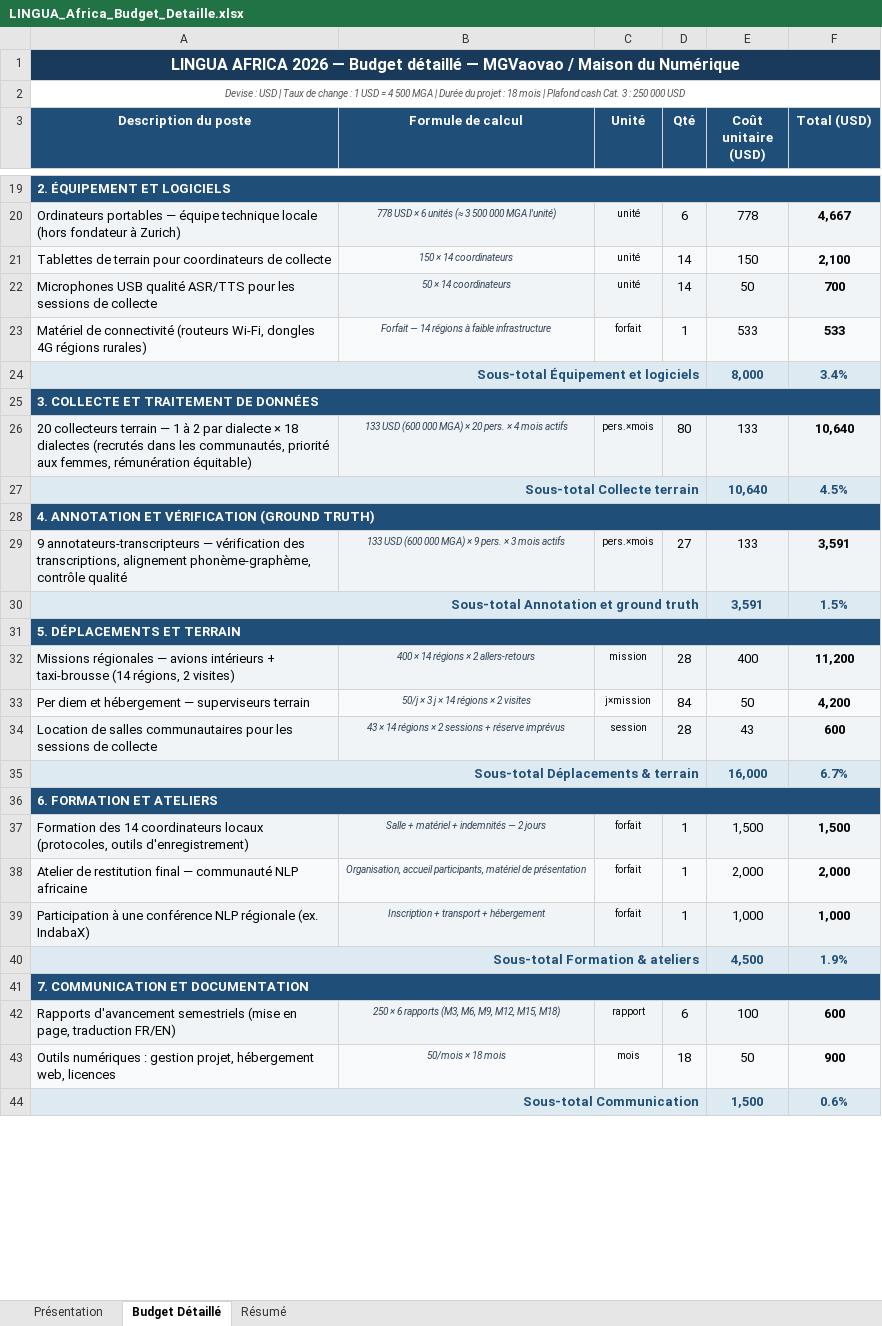
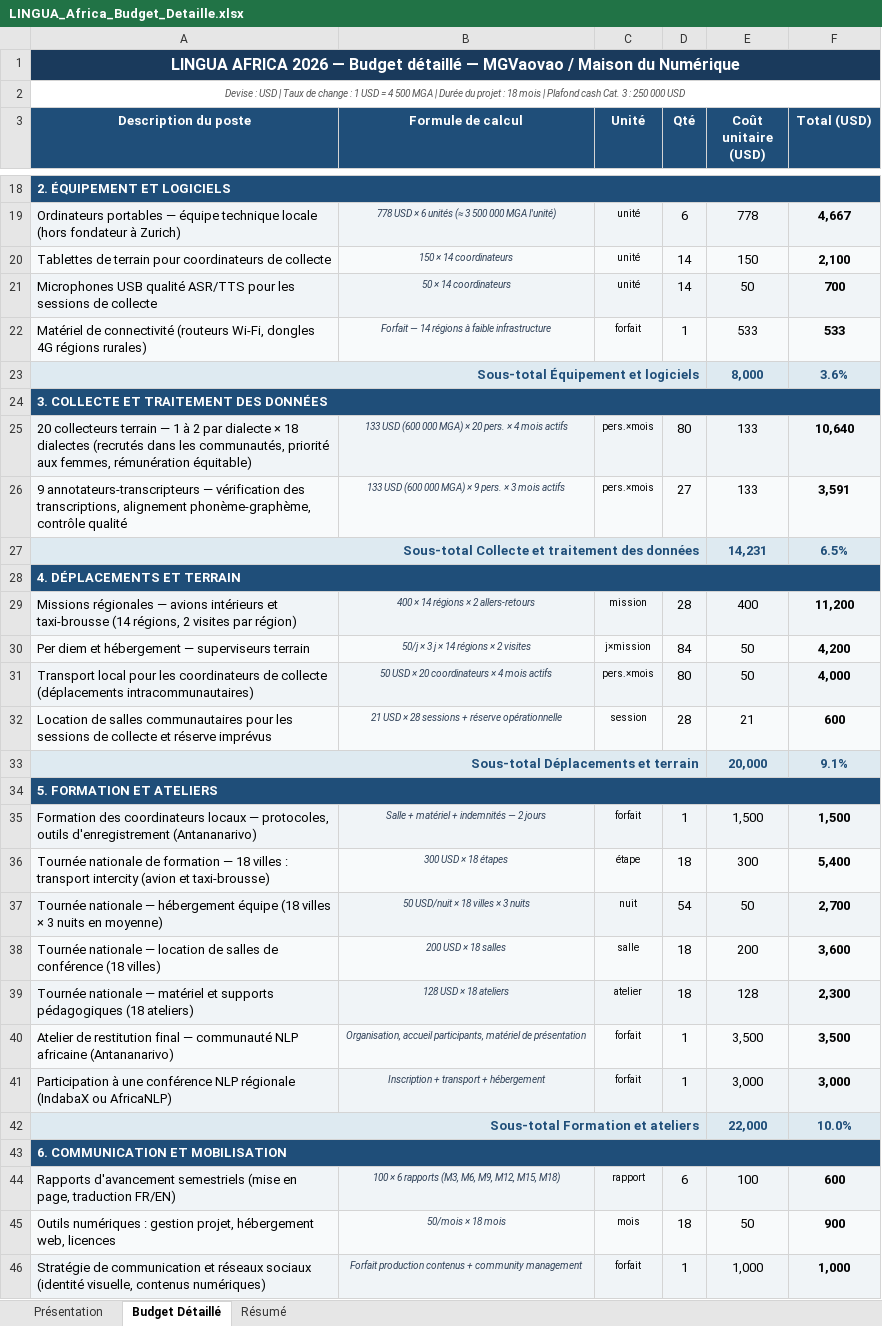
Before and after one commit to mgvaovao-Mdn/ml, an Excel workbook: LINGUA_Africa_Budget_Detaille.xlsx, sheet Budget Détaillé, drawn as a sheet; only a part is shown, gaps mark what is left out; values as stored, in another font and other column widths than the file's, no borders; removed rows and columns are numbered as before the commit, all else as after; the diff covers the shown part only; the diff names each change by its address in the sheet, - before the commit and + after, or states it on an @@ line.

Commit message:
Refactor budget: 12 postes, salaires ajustés, tour Madagascar, synchro Excel/DOCX
- Réduit salaires directrice et chefs de projet à 1 333 USD/mois (6 000 000 MGA)
- Supprime développeur full-stack, ajoute développeur mobile (12 postes au total)
- Supprime doublon développeur IA/ML engineer (un seul poste)
- Fusionne sections collecte et annotation → "Collecte et traitement des données" (14 231 USD)
- Augmente déplacements à 20 000 USD (transport local coordinateurs)
- Augmente formation/ateliers à 22 000 USD (tournée nationale 18 villes)
- Porte communication à 2 500 USD (stratégie réseaux sociaux)
- Nouveau total : 220 167 directs + 5 % frais généraux = 231 175 USD
- Synchronise Excel (generate_budget.py), DOCX FR et EN, LINGUA_Africa_Application_QA.md
- Supprime noms personnels dans Excel, titres de postes uniquement
- Ajoute référence docs privées dans .gitignore

```diff
--- a/LINGUA_Africa_Budget_Detaille.xlsx (sheet Budget Détaillé)
+++ b/LINGUA_Africa_Budget_Detaille.xlsx (sheet Budget Détaillé)
-F23 (Total (USD)): 3.4%
+F23 (Total (USD)): 3.6%
-A24 (Description du poste): 3. COLLECTE ET TRAITEMENT DE DONNÉES
+A24 (Description du poste): 3. COLLECTE ET TRAITEMENT DES DONNÉES
-row 27: Sous-total Collecte terrain |  |  |  | 10,640 | 4.5%
-row 28: 4. ANNOTATION ET VÉRIFICATION (GROUND TRUTH)
-row 30: Sous-total Annotation et ground truth |  |  |  | 3,591 | 1.5%
+row 27: Sous-total Collecte et traitement des données |  |  |  | 14,231 | 6.5%
-A28 (Description du poste): 5. DÉPLACEMENTS ET TERRAIN
+A28 (Description du poste): 4. DÉPLACEMENTS ET TERRAIN
-A29 (Description du poste): …avions intérieurs + taxi-brousse (14 régions, 2 visites)
+A29 (Description du poste): …avions intérieurs et taxi-brousse (14 régions, 2 visites par région)
+row 31: Transport local pour les coordinateurs de collecte (déplacements intracommunautaires) | 50 USD × 20 coordinateurs × 4 mois actifs | pers.×mois | 80 | 50 | 4,000
-A32 (Description du poste): …de collecte
+A32 (Description du poste): …de collecte et réserve imprévus
-B32 (Formule de calcul): 43 × 14 régions × 2 sessions + réserve imprévus
+B32 (Formule de calcul): 21 USD × 28 sessions + réserve opérationnelle
-E32 (Coût unitaire (USD)): 43
+E32 (Coût unitaire (USD)): 21
-row 35: Sous-total Déplacements & terrain |  |  |  | 16,000 | 6.7%
+row 33: Sous-total Déplacements et terrain |  |  |  | 20,000 | 9.1%
-A34 (Description du poste): 6. FORMATION ET ATELIERS
+A34 (Description du poste): 5. FORMATION ET ATELIERS
-A35 (Description du poste): Formation des 14 coordinateurs locaux (protocoles, outils d'enregistrement)
+A35 (Description du poste): Formation des coordinateurs locaux — protocoles, outils d'enregistrement (Antananarivo)
+row 36: Tournée nationale de formation — 18 villes : transport intercity (avion et taxi-brousse) | 300 USD × 18 étapes | étape | 18 | 300 | 5,400
+row 37: Tournée nationale — hébergement équipe (18 villes × 3 nuits en moyenne) | 50 USD/nuit × 18 villes × 3 nuits | nuit | 54 | 50 | 2,700
+row 38: Tournée nationale — location de salles de conférence (18 villes) | 200 USD × 18 salles | salle | 18 | 200 | 3,600
+row 39: Tournée nationale — matériel et supports pédagogiques (18 ateliers) | 128 USD × 18 ateliers | atelier | 18 | 128 | 2,300
-A40 (Description du poste): …NLP africaine
+A40 (Description du poste): …NLP africaine (Antananarivo)
-E40 (Coût unitaire (USD)): 2,000
+E40 (Coût unitaire (USD)): 3,500
-F40 (Total (USD)): 2,000
+F40 (Total (USD)): 3,500
-A41 (Description du poste): …NLP régionale (ex. IndabaX)
+A41 (Description du poste): …NLP régionale (IndabaX ou AfricaNLP)
-E41 (Coût unitaire (USD)): 1,000
+E41 (Coût unitaire (USD)): 3,000
-F41 (Total (USD)): 1,000
+F41 (Total (USD)): 3,000
-row 40: Sous-total Formation & ateliers |  |  |  | 4,500 | 1.9%
+row 42: Sous-total Formation et ateliers |  |  |  | 22,000 | 10.0%
-A43 (Description du poste): 7. COMMUNICATION ET DOCUMENTATION
+A43 (Description du poste): 6. COMMUNICATION ET MOBILISATION
-B44 (Formule de calcul): 250 × 6 rapports (M3, M6, M9, M12, M15, M18)
+B44 (Formule de calcul): 100 × 6 rapports (M3, M6, M9, M12, M15, M18)
-row 44: Sous-total Communication |  |  |  | 1,500 | 0.6%
+row 46: Stratégie de communication et réseaux sociaux (identité visuelle, contenus numériques) | Forfait production contenus + community management | forfait | 1 | 1,000 | 1,000
```
Also changed, not shown: 5 added rows, 5 removed rows and 12 edited cells elsewhere in this sheet, sheet Résumé, sheet Présentation, 7 other files.
